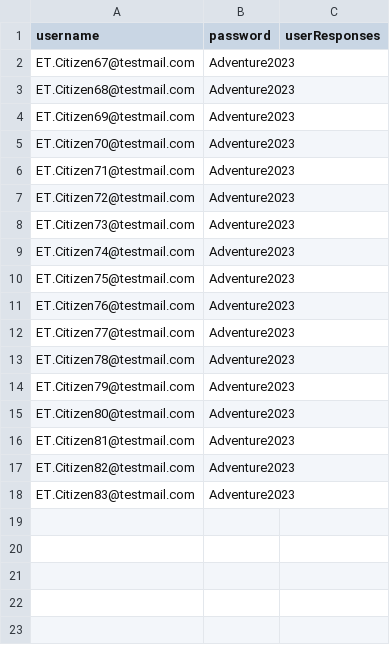
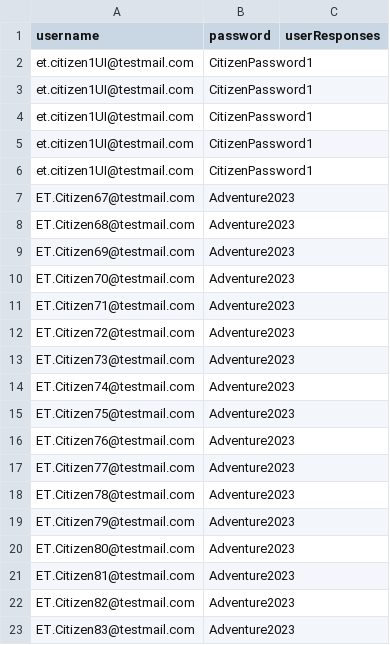
Before and after one commit to hmcts/et-performance, a CSV file: src/gatling/resources/ETCitizenUsers.csv, drawn as a sheet; the diff names each change by its address in the sheet, - before the commit and + after, or states it on an @@ line.

Commit message:
test environment and citizen login

```diff
--- a/src/gatling/resources/ETCitizenUsers.csv
+++ b/src/gatling/resources/ETCitizenUsers.csv
+row 2: et.citizen1UI@testmail.com | CitizenPassword1
+row 3: et.citizen1UI@testmail.com | CitizenPassword1
+row 4: et.citizen1UI@testmail.com | CitizenPassword1
+row 5: et.citizen1UI@testmail.com | CitizenPassword1
+row 6: et.citizen1UI@testmail.com | CitizenPassword1
```
Also changed, not shown: 1 other file.
